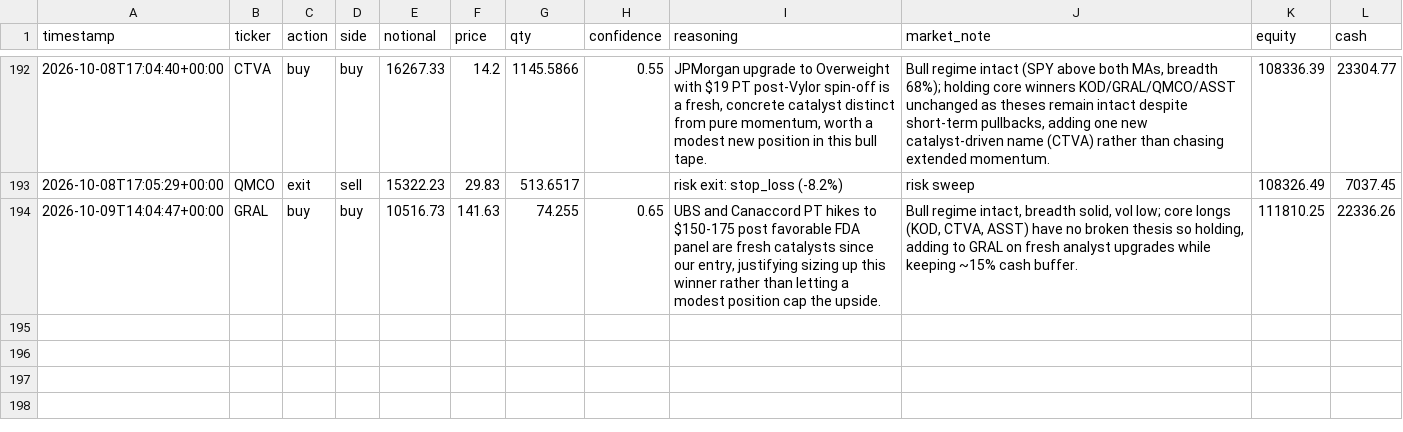
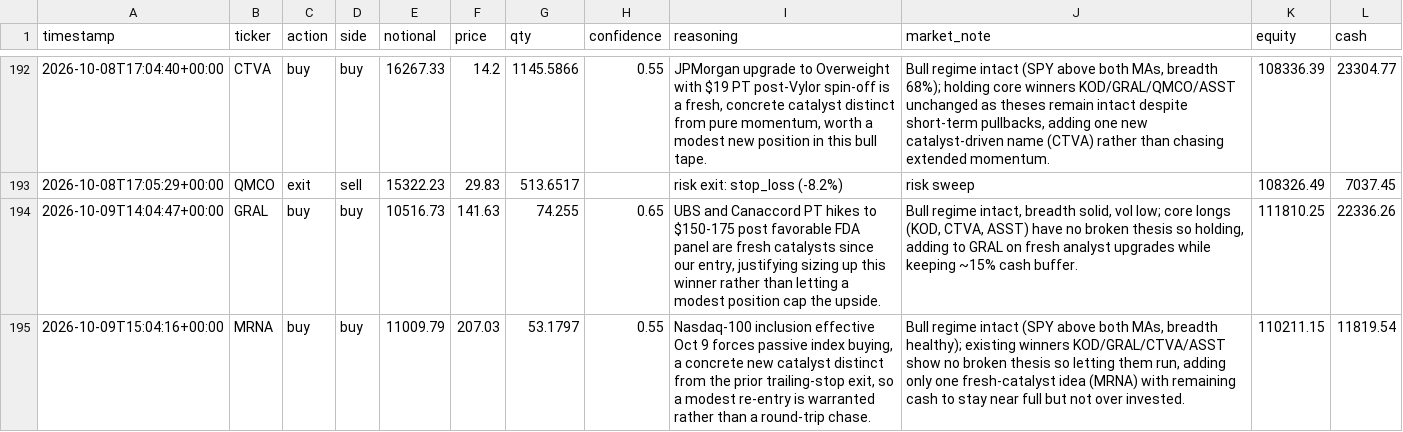
Before and after one commit to MaxNoddings/Alfred-Lite, a CSV file: trades.csv, drawn as a sheet; only a part is shown, gaps mark what is left out; the diff names each change by its address in the sheet, - before the commit and + after, or states it on an @@ line.

```diff
--- a/trades.csv
+++ b/trades.csv
+row 195: 2026-10-09T15:04:16+00:00 | MRNA | buy | buy | 11009.79 | 207.03 | 53.1797 | 0.55 | Nasdaq-100 inclusion effective Oct 9 forces passive index buying, a concrete new catalyst distinct from the prior trailing-stop exit, so a modest re-entry is warranted rather than a round-trip chase. | Bull regime intact (SPY above both MAs, breadth healthy); existing winners KOD/GRAL/CTVA/ASST show no broken thesis so letting them run, adding only one fresh-catalyst idea (MRNA) with remaining cash to stay near full but not over invested. | 110211.15 | 11819.54
```
